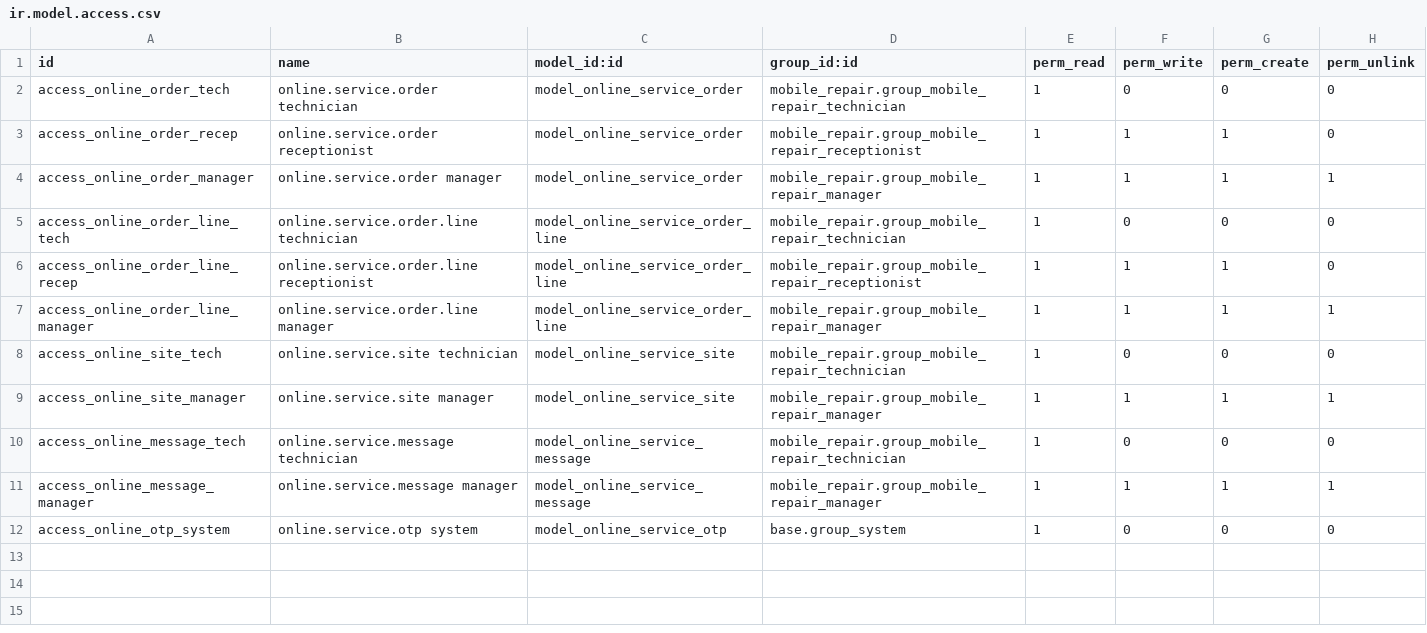
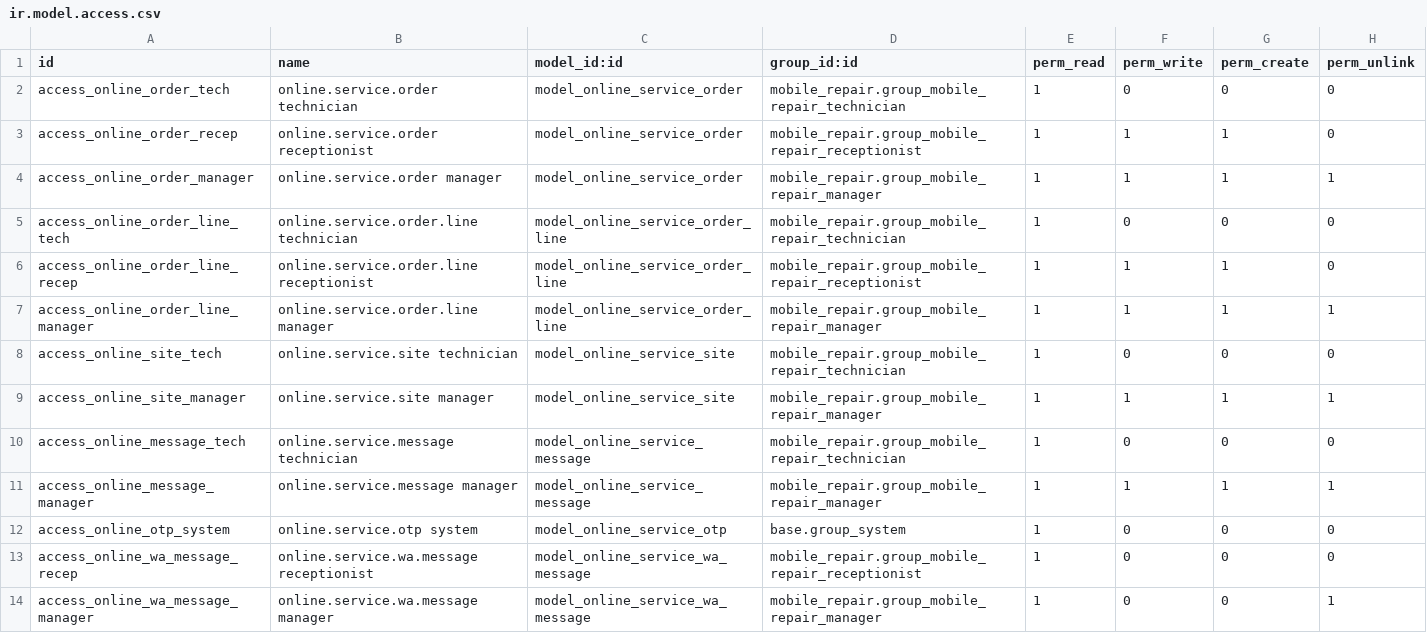
Before and after one commit to sri-balakumar-alphalize26/369ai_fix, a CSV file: odoo/369ai_fix/customer/security/ir.model.access.csv, drawn as a sheet; the diff names each change by its address in the sheet, - before the commit and + after, or states it on an @@ line.

Commit message:
Odoo: Booking Desk gives the visit to the chosen technician automatically and shows every WhatsApp message
- The technician picked at Approve gets the visit and their link as soon as the
  customer picks a time: no second Assign step. No link goes out before there is a time.
- A WhatsApp tab on each booking shows exactly what the customer and the technician
  got, links included, and whether it was sent or is waiting (WhatsApp not connected).
  Sign-in codes are never shown.
- The desk keeps its three columns on laptop screens.

```diff
--- a/odoo/369ai_fix/customer/security/ir.model.access.csv
+++ b/odoo/369ai_fix/customer/security/ir.model.access.csv
+row 13: access_online_wa_message_recep | online.service.wa.message receptionist | model_online_service_wa_message | mobile_repair.group_mobile_repair_receptionist | 1 | 0 | 0 | 0
+row 14: access_online_wa_message_manager | online.service.wa.message manager | model_online_service_wa_message | mobile_repair.group_mobile_repair_manager | 1 | 0 | 0 | 1
```
Also changed, not shown: 10 other files.
